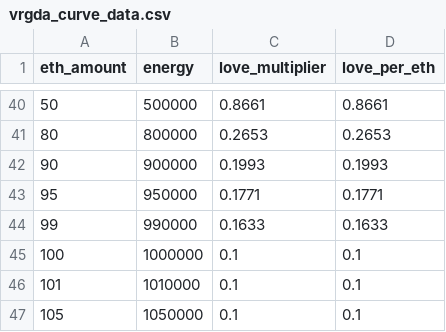
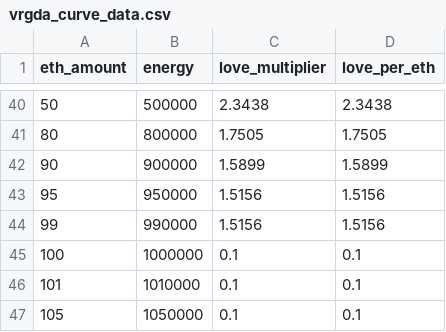
Before and after one commit to aminalia/aminals-v3, a CSV file: vrgda_curve_data.csv, drawn as a sheet; only a part is shown, gaps mark what is left out; the diff covers the shown part only.

```diff
--- a/vrgda_curve_data.csv
+++ b/vrgda_curve_data.csv
@@ -40,6 +40,6 @@ eth_amount,energy,love_multiplier,love_per_eth
-50,500000,0.8661,0.8661
-80,800000,0.2653,0.2653
-90,900000,0.1993,0.1993
-95,950000,0.1771,0.1771
-99,990000,0.1633,0.1633
+50,500000,2.3438,2.3438
+80,800000,1.7505,1.7505
+90,900000,1.5899,1.5899
+95,950000,1.5156,1.5156
+99,990000,1.5156,1.5156
 100,1000000,0.1,0.1
```
Also changed, not shown: 54 edited cells elsewhere in this file, 2 other files.
